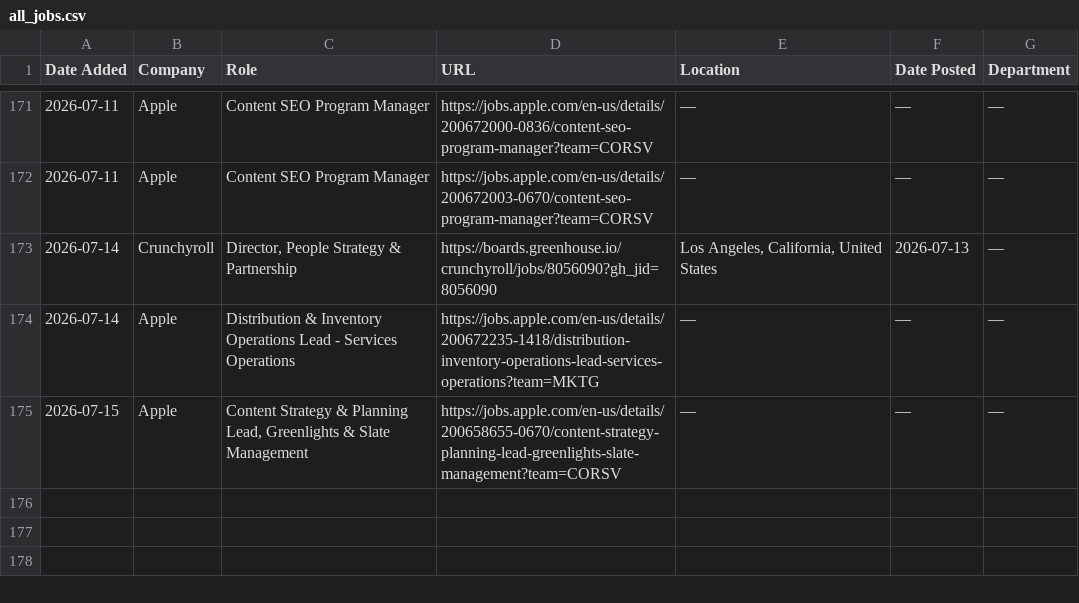
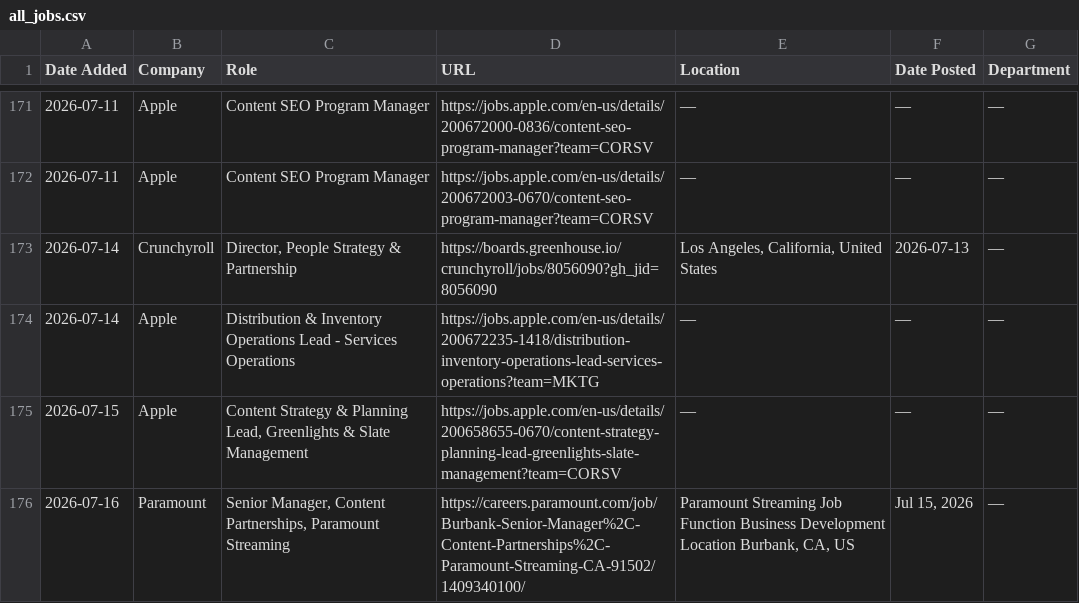
Before and after one commit to AdamanskyJunior/JScraper, a CSV file: all_jobs.csv, drawn as a sheet; only a part is shown, gaps mark what is left out.

```diff
--- a/all_jobs.csv
+++ b/all_jobs.csv
@@ -175 +175,2 @@ Date Added,Company,Role,URL,Location,Date Posted,Department
 2026-07-15,Apple,"Content Strategy & Planning Lead, Greenlights & Slate Management",https://jobs.apple.com/en-us/details/200658655-0670/content-strategy-planning-lead-greenlights-slate-management?team=CORSV,—,—,—
+2026-07-16,Paramount,"Senior Manager, Content Partnerships, Paramount Streaming",https://careers.paramount.com/job/Burbank-Senior-Manager%2C-Content-Partnerships%2C-Paramount-Streaming-CA-91502/1409340100/,"Paramount Streaming Job Function Business Development Location Burbank, CA, US","Jul 15, 2026",—
```
Also changed, not shown: 1 other file.
